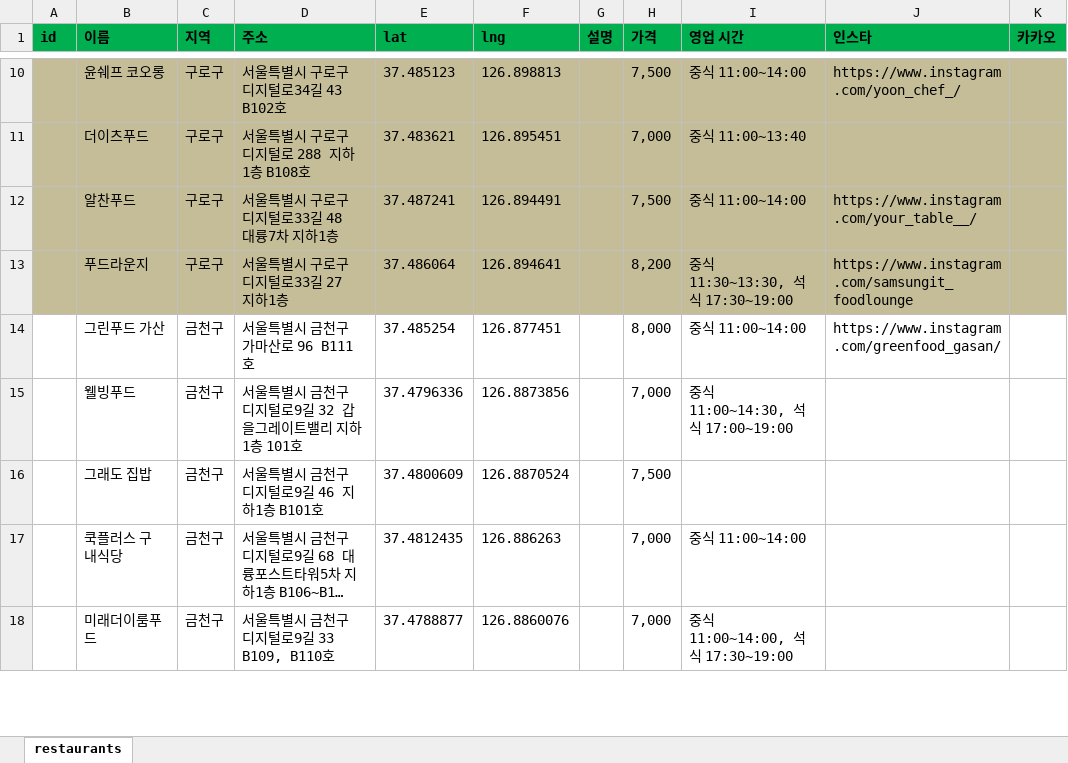
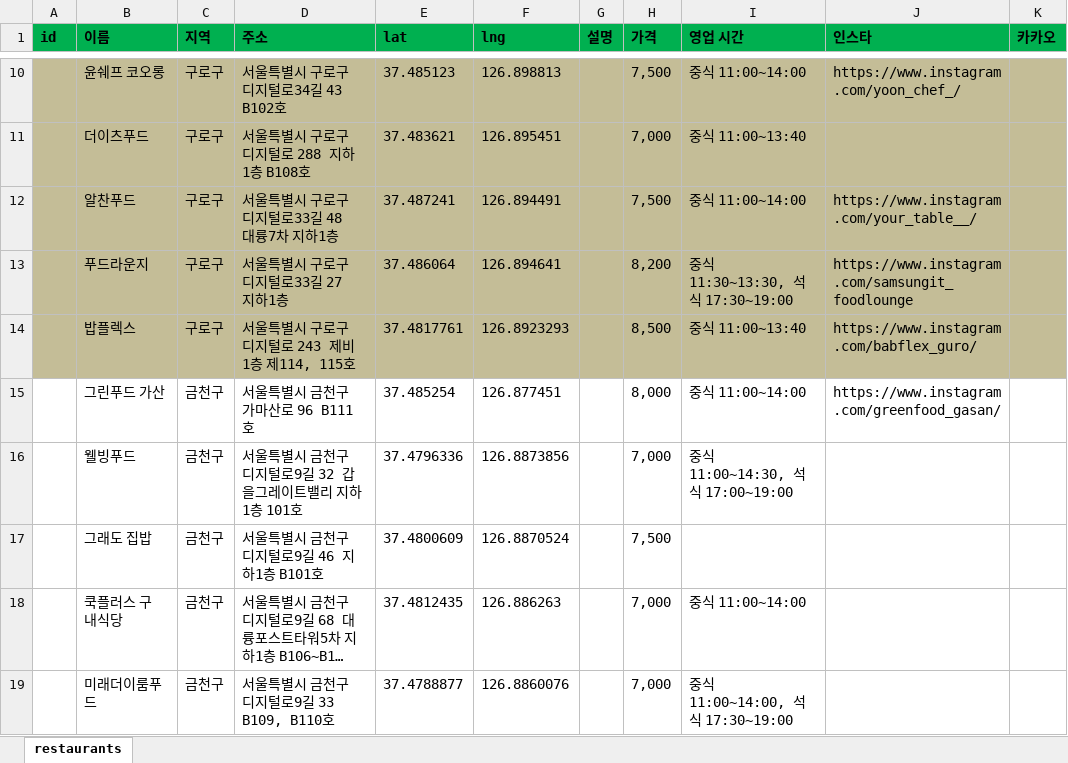
Before and after one commit to woodyaudio/Marble-Table, an Excel workbook: data/restaurants.xlsx, sheet restaurants, drawn as a sheet; only a part is shown, gaps mark what is left out; long unchanged cells end in …; values as stored, in another font and other column widths than the file's, no borders; the diff names each change by its address in the sheet, - before the commit and + after, or states it on an @@ line.

Commit message:
Update restaurants.xlsx

```diff
--- a/data/restaurants.xlsx (sheet restaurants)
+++ b/data/restaurants.xlsx (sheet restaurants)
+row 14:  | 밥플렉스 | 구로구 | 서울특별시 구로구 디지털로 243 제비1층 제114, 115호 | 37.4817761 | 126.8923293 |  | 8,500 | 중식 11:00~13:40 | https://www.instagram.com/babflex_guro/
```
